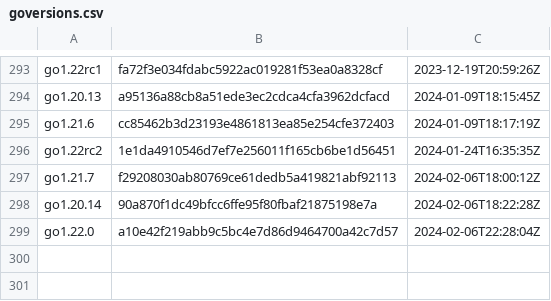
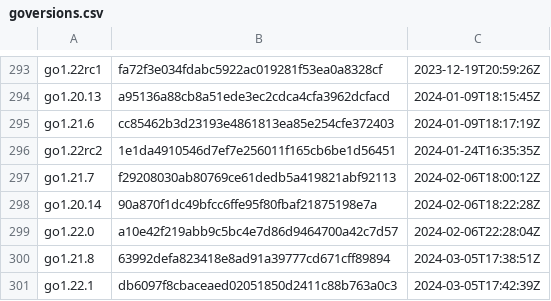
Before and after one commit to goretk/gore, a CSV file: resources/goversions.csv, drawn as a sheet; only a part is shown, gaps mark what is left out.

```diff
--- a/resources/goversions.csv
+++ b/resources/goversions.csv
@@ -299 +299,3 @@ go1.20.14,90a870f1dc49bfcc6ffe95f80fbaf21875198e7a,2024-02-06T18:22:28Z
 go1.22.0,a10e42f219abb9c5bc4e7d86d9464700a42c7d57,2024-02-06T22:28:04Z
+go1.21.8,63992defa823418e8ad91a39777cd671cff89894,2024-03-05T17:38:51Z
+go1.22.1,db6097f8cbaceaed02051850d2411c88b763a0c3,2024-03-05T17:42:39Z
```
Also changed, not shown: 1 other file.
